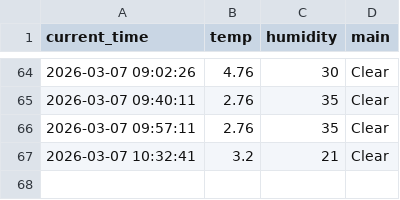
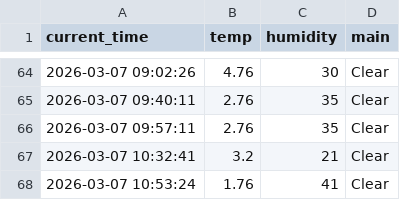
Before and after one commit to KSY173/weather_5m, a CSV file: weather.csv, drawn as a sheet; only a part is shown, gaps mark what is left out.

```diff
--- a/weather.csv
+++ b/weather.csv
@@ -67 +67,2 @@ current_time,temp,humidity,main
 2026-03-07 10:32:41,3.2,21,Clear
+2026-03-07 10:53:24,1.76,41,Clear
```
